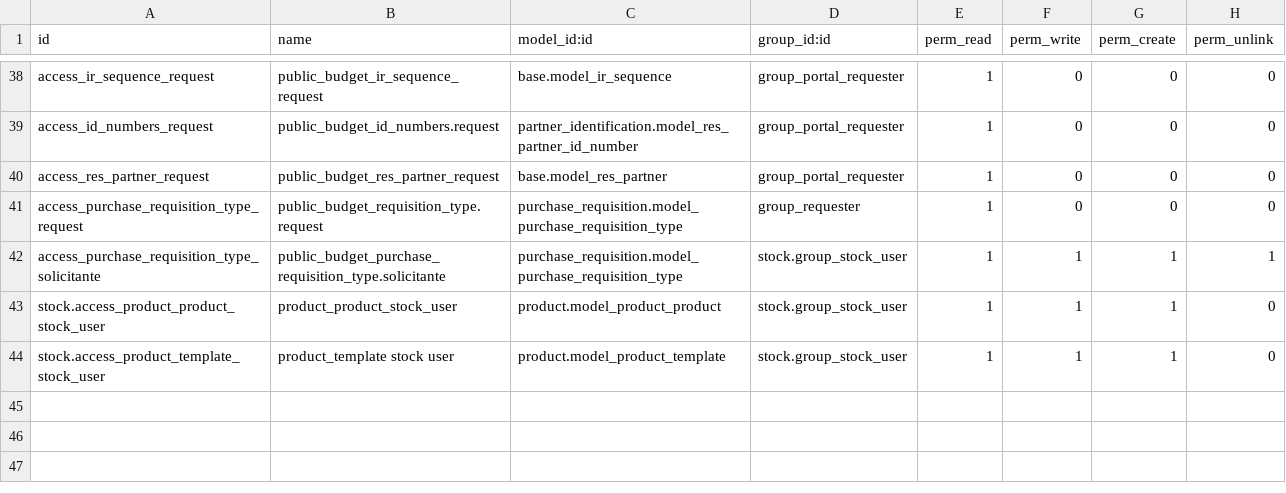
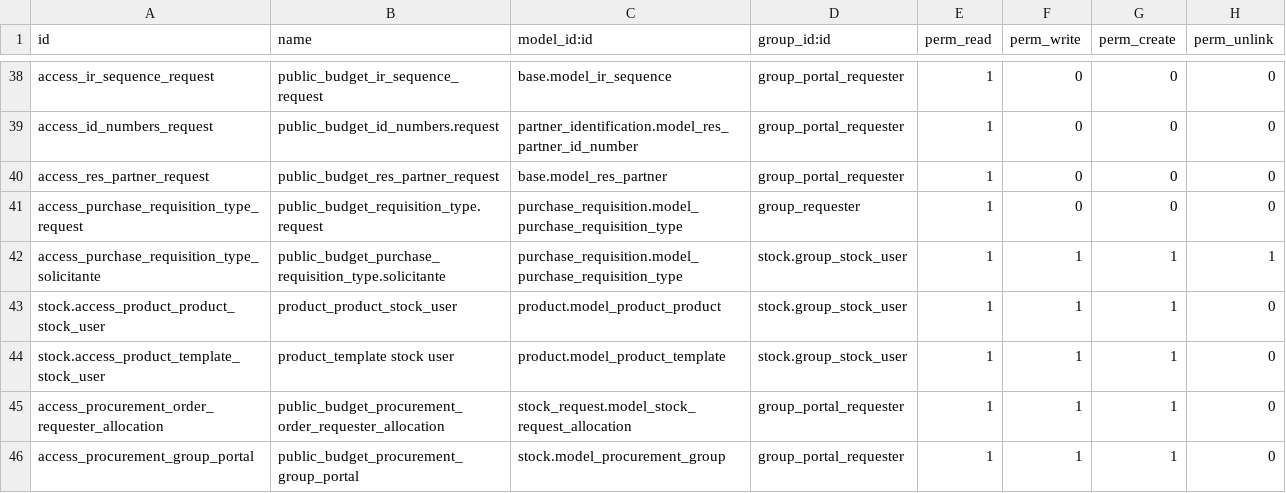
Before and after one commit to ingadhoc/odoo-public-administration, a CSV file: sipreco_purchase/security/ir.model.access.csv, drawn as a sheet; only a part is shown, gaps mark what is left out.

Commit message:
[FIX] sipreco_purchase: fix security gruops inherit

```diff
--- a/sipreco_purchase/security/ir.model.access.csv
+++ b/sipreco_purchase/security/ir.model.access.csv
@@ -44 +44,3 @@ stock.access_product_product_stock_user,product_product_stock_user,product.model
 stock.access_product_template_stock_user,product_template stock user,product.model_product_template,stock.group_stock_user,1,1,1,0
+access_procurement_order_requester_allocation,public_budget_procurement_order_requester_allocation,stock_request.model_stock_request_allocation,group_portal_requester,1,1,1,0
+access_procurement_group_portal,public_budget_procurement_group_portal,stock.model_procurement_group,group_portal_requester,1,1,1,0
```
Also changed, not shown: 5 other files.
